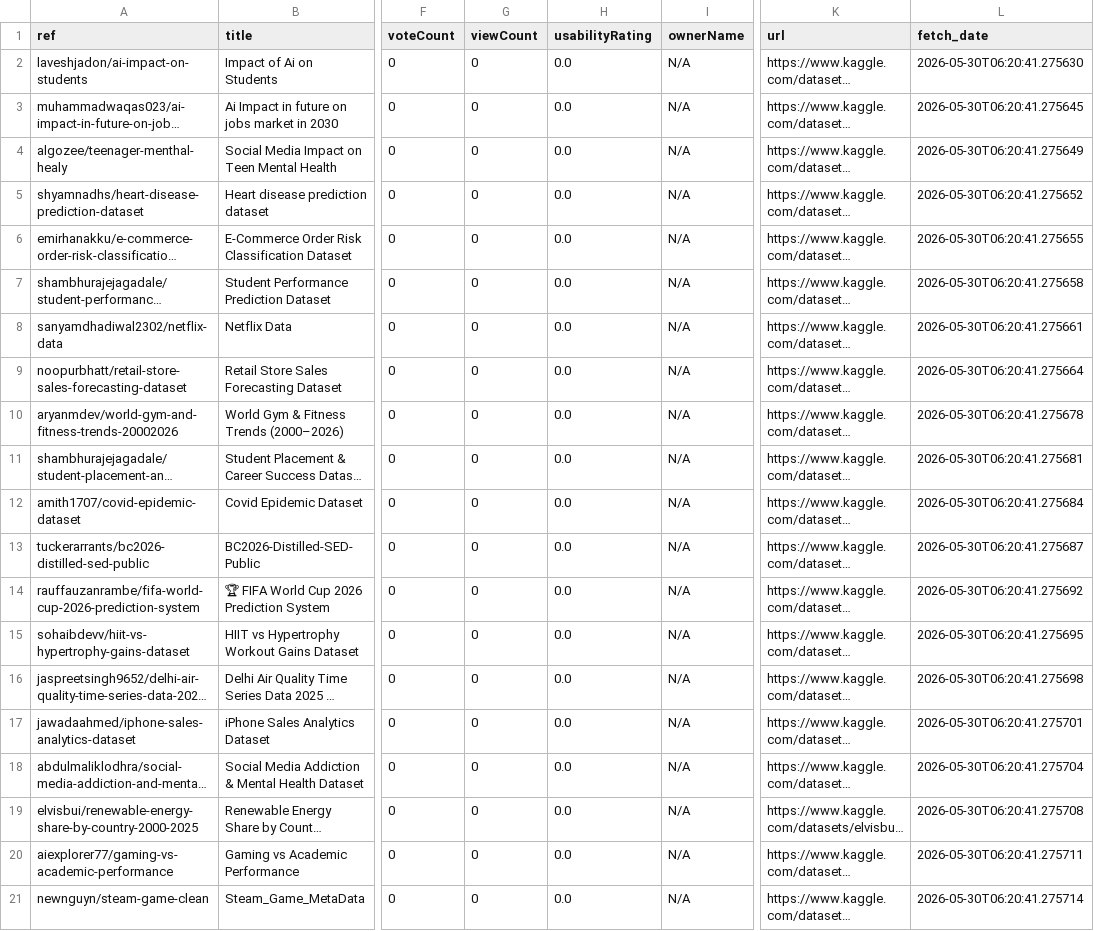
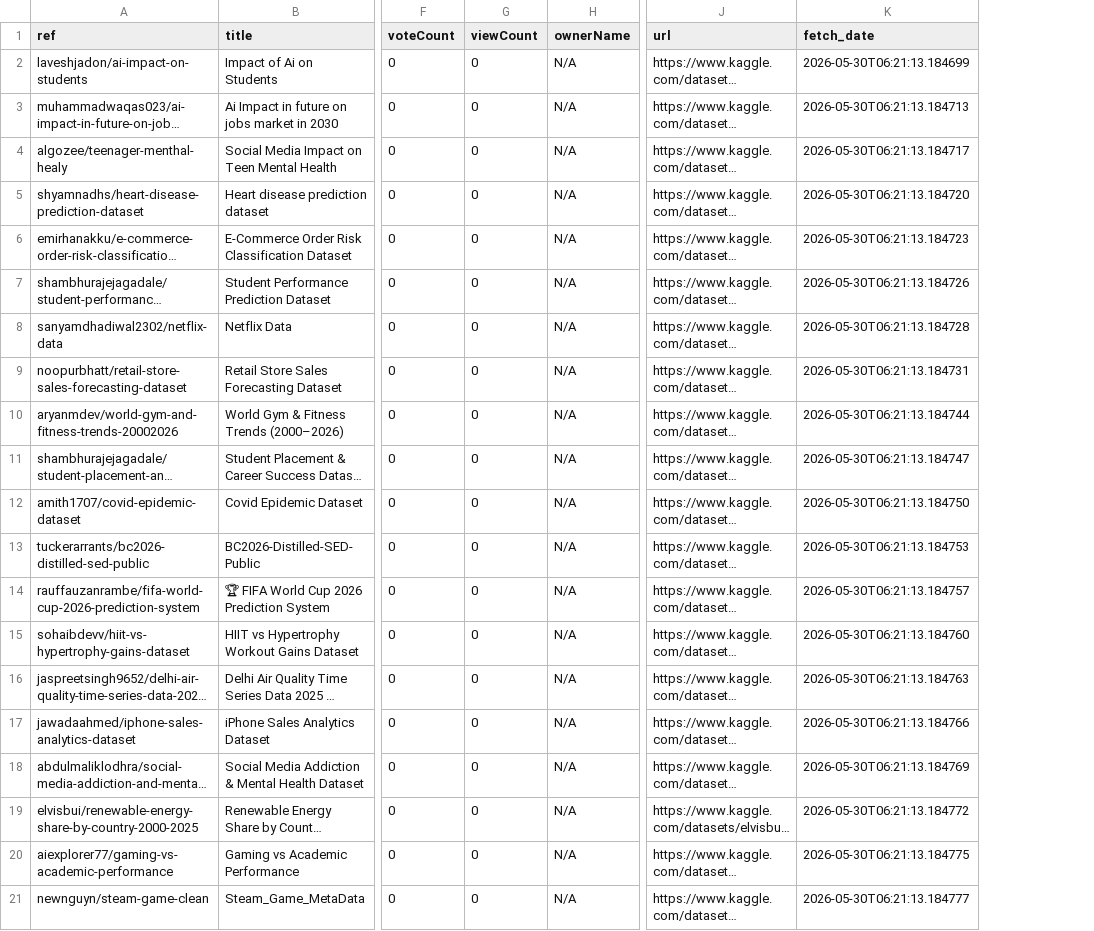
Before and after one commit to teranixbq/KaggleTrending, a CSV file: data/trending_2026-05-30.csv, drawn as a sheet; only a part is shown, gaps mark what is left out; long unchanged cells end in …; removed rows and columns are numbered as before the commit, all else as after; the diff names each change by its address in the sheet, - before the commit and + after, or states it on an @@ line.

```diff
--- a/data/trending_2026-05-30.csv
+++ b/data/trending_2026-05-30.csv
-column H (usabilityRating), rows 2-21: all 0.0
-K2 (fetch_date): 2026-05-30T06:20:41.275630
+K2 (fetch_date): 2026-05-30T06:21:13.184699
-K3 (fetch_date): 2026-05-30T06:20:41.275645
+K3 (fetch_date): 2026-05-30T06:21:13.184713
-K4 (fetch_date): 2026-05-30T06:20:41.275649
+K4 (fetch_date): 2026-05-30T06:21:13.184717
-K5 (fetch_date): 2026-05-30T06:20:41.275652
+K5 (fetch_date): 2026-05-30T06:21:13.184720
-K6 (fetch_date): 2026-05-30T06:20:41.275655
+K6 (fetch_date): 2026-05-30T06:21:13.184723
-K7 (fetch_date): 2026-05-30T06:20:41.275658
+K7 (fetch_date): 2026-05-30T06:21:13.184726
-K8 (fetch_date): 2026-05-30T06:20:41.275661
+K8 (fetch_date): 2026-05-30T06:21:13.184728
-K9 (fetch_date): 2026-05-30T06:20:41.275664
+K9 (fetch_date): 2026-05-30T06:21:13.184731
-K10 (fetch_date): 2026-05-30T06:20:41.275678
+K10 (fetch_date): 2026-05-30T06:21:13.184744
-K11 (fetch_date): 2026-05-30T06:20:41.275681
+K11 (fetch_date): 2026-05-30T06:21:13.184747
-K12 (fetch_date): 2026-05-30T06:20:41.275684
+K12 (fetch_date): 2026-05-30T06:21:13.184750
-K13 (fetch_date): 2026-05-30T06:20:41.275687
+K13 (fetch_date): 2026-05-30T06:21:13.184753
-K14 (fetch_date): 2026-05-30T06:20:41.275692
+K14 (fetch_date): 2026-05-30T06:21:13.184757
-K15 (fetch_date): 2026-05-30T06:20:41.275695
+K15 (fetch_date): 2026-05-30T06:21:13.184760
-K16 (fetch_date): 2026-05-30T06:20:41.275698
+K16 (fetch_date): 2026-05-30T06:21:13.184763
-K17 (fetch_date): 2026-05-30T06:20:41.275701
+K17 (fetch_date): 2026-05-30T06:21:13.184766
-K18 (fetch_date): 2026-05-30T06:20:41.275704
+K18 (fetch_date): 2026-05-30T06:21:13.184769
-K19 (fetch_date): 2026-05-30T06:20:41.275708
+K19 (fetch_date): 2026-05-30T06:21:13.184772
-K20 (fetch_date): 2026-05-30T06:20:41.275711
+K20 (fetch_date): 2026-05-30T06:21:13.184775
-K21 (fetch_date): 2026-05-30T06:20:41.275714
+K21 (fetch_date): 2026-05-30T06:21:13.184777
```
